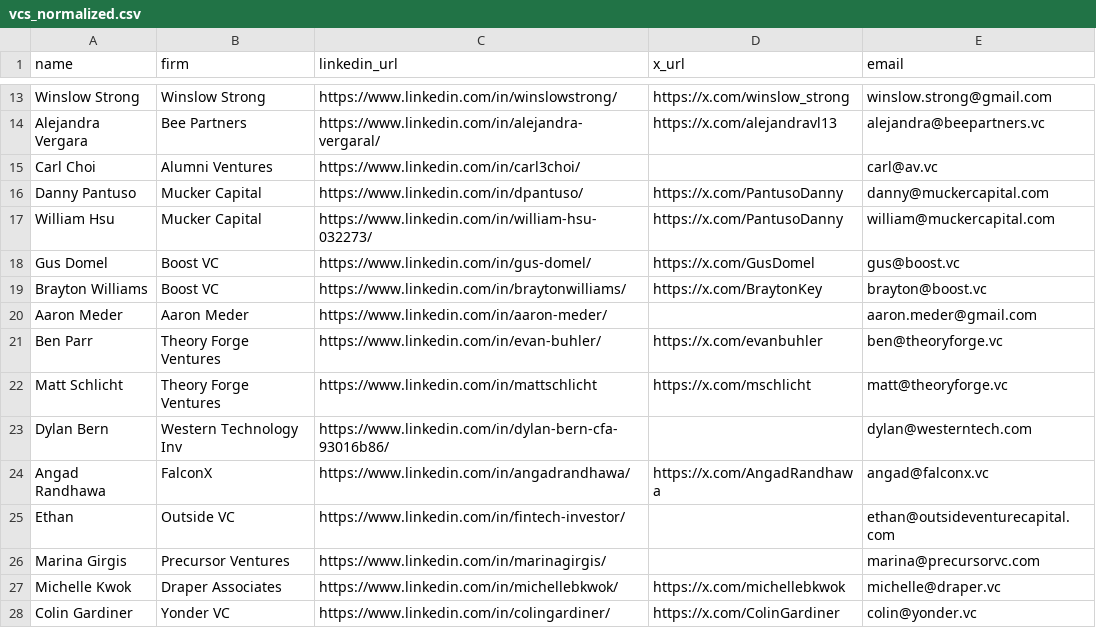
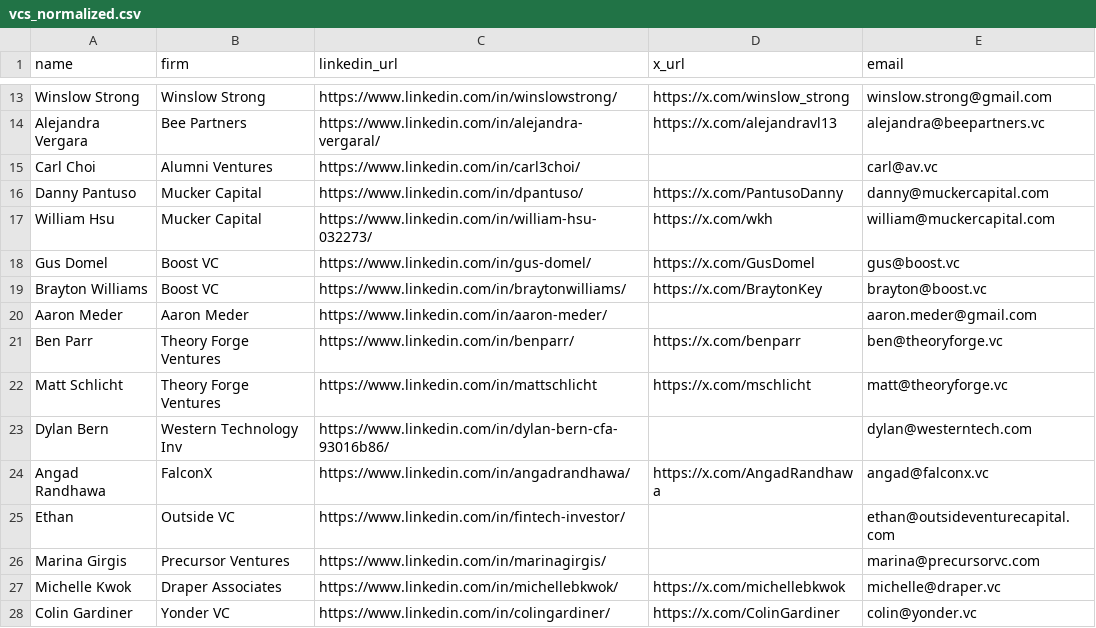
Before and after one commit to in-the-woods-sf/feltsenseproject, a CSV file: vcs_normalized.csv, drawn as a sheet; only a part is shown, gaps mark what is left out.

Commit message:
fix Ben Parr and William Hsu LinkedIn/X URLs

```diff
--- a/vcs_normalized.csv
+++ b/vcs_normalized.csv
@@ -16,3 +16,3 @@ Carl Choi,Alumni Ventures,https://www.linkedin.com/in/carl3choi/,,carl@av.vc
 Danny Pantuso,Mucker Capital,https://www.linkedin.com/in/dpantuso/,https://x.com/PantusoDanny,danny@muckercapital.com
-William Hsu,Mucker Capital,https://www.linkedin.com/in/william-hsu-032273/,https://x.com/PantusoDanny,william@muckercapital.com
+William Hsu,Mucker Capital,https://www.linkedin.com/in/william-hsu-032273/,https://x.com/wkh,william@muckercapital.com
 Gus Domel,Boost VC,https://www.linkedin.com/in/gus-domel/,https://x.com/GusDomel,gus@boost.vc
@@ -20,3 +20,3 @@ Brayton Williams,Boost VC,https://www.linkedin.com/in/braytonwilliams/,https://x
 Aaron Meder,Aaron Meder,https://www.linkedin.com/in/aaron-meder/,,aaron.meder@gmail.com
-Ben Parr,Theory Forge Ventures,https://www.linkedin.com/in/evan-buhler/,https://x.com/evanbuhler,ben@theoryforge.vc
+Ben Parr,Theory Forge Ventures,https://www.linkedin.com/in/benparr/,https://x.com/benparr,ben@theoryforge.vc
 Matt Schlicht,Theory Forge Ventures,https://www.linkedin.com/in/mattschlicht,https://x.com/mschlicht,matt@theoryforge.vc
```
